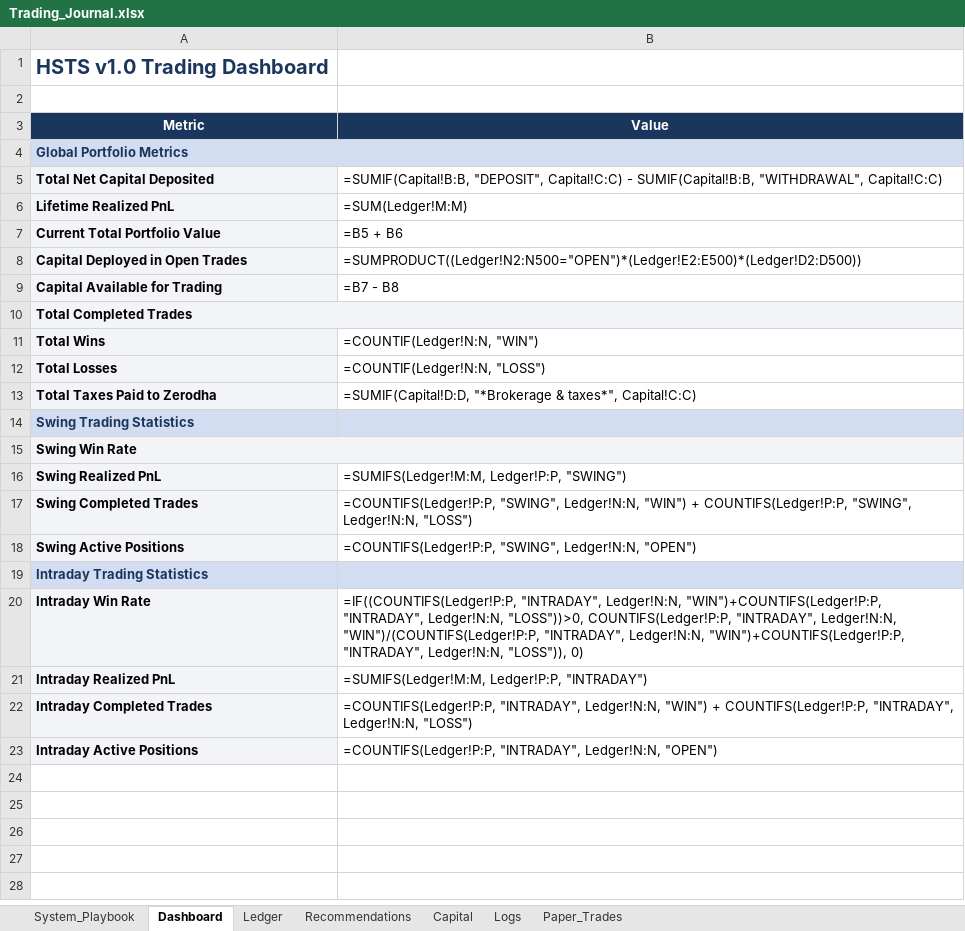
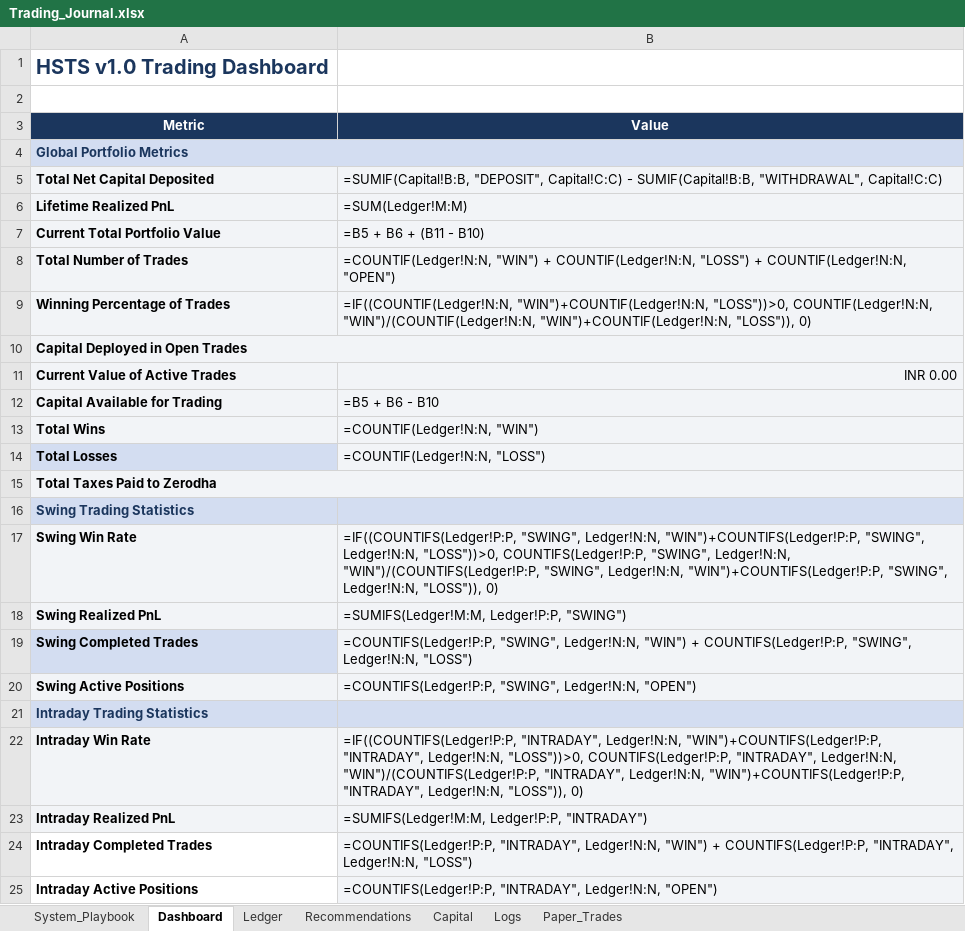
Before and after one commit to SyedTousifMasood/HalaalTrading, an Excel workbook: Trading_Journal.xlsx, sheet Dashboard, drawn as a sheet; values as stored, in another font and other column widths than the file's, no borders; formulas without a stored value are shown as written; removed rows and columns are numbered as before the commit, all else as after; the diff names each change by its address in the sheet, - before the commit and + after, or states it on an @@ line.

Commit message:
Update dashboard formulas: fix net capital deposited and calculate true current portfolio value

```diff
--- a/Trading_Journal.xlsx (sheet Dashboard)
+++ b/Trading_Journal.xlsx (sheet Dashboard)
-B5:B7 fill: none
+B5:B7 fill: #F2F4F7
-B7 (Value): =B5 + B6
+B7 (Value): =B5 + B6 + (B11 - B10)
+row 8: Total Number of Trades | =COUNTIF(Ledger!N:N, "WIN") + COUNTIF(Ledger!N:N, "LOSS") + COUNTIF(Ledger!N:N, "OPEN")
+row 9: Winning Percentage of Trades | =IF((COUNTIF(Ledger!N:N, "WIN")+COUNTIF(Ledger!N:N, "LOSS"))>0, COUNTIF(Ledger!N:N, "WIN")/(COUNTIF(Ledger!N:N, "WIN")+COUNTIF(Ledger!N:N, "LOSS")), 0)
+A10:B10 merged
-B10 (Value): =SUMPRODUCT((Ledger!N2:N500="OPEN")*(Ledger!E2:E500)*(Ledger!D2:D500))
+B10 (Value): (empty)
-B10 fill: none
+B10 fill: #F2F4F7
+row 11: Current Value of Active Trades | INR 0.00
-B12 (Value): =B7 - B8
+B12 (Value): =B5 + B6 - B10
-B12 fill: none
+B12 fill: #F2F4F7
-row 10: Total Completed Trades
-B13:B15 fill: none
+B13:B15 fill: #F2F4F7
-A14 fill: #F2F4F7
+A14 fill: #D3DDF1
+A15:B15 merged
-B15 (Value): =SUMIF(Capital!D:D, "*Brokerage & taxes*", Capital!C:C)
+B15 (Value): (empty)
-A15:B15 merged
-B17 (Value): (empty)
+B17 (Value): =IF((COUNTIFS(Ledger!P:P, "SWING", Ledger!N:N, "WIN")+COUNTIFS(Ledger!P:P, "SWING", Ledger!N:N, "LOSS"))>0, COUNTIFS(Ledger!P:P, "SWING", Ledger!N:N, "WIN")/(COUNTIFS(Ledger!P:P, "SWING", Ledger!N:N, "WIN")+COUNTIFS(Ledger!P:P, "SWING", Ledger!N:N, "LOSS")), 0)
-B17:B20 fill: none
+B17:B20 fill: #F2F4F7
-A19 fill: #F2F4F7
+A19 fill: #D3DDF1
-B22:B25 fill: none
+B22:B25 fill: #F2F4F7
-A24:A25 fill: #F2F4F7
+A24:A25 fill: none
```
